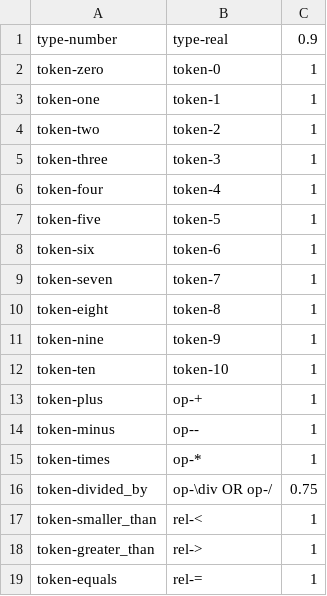
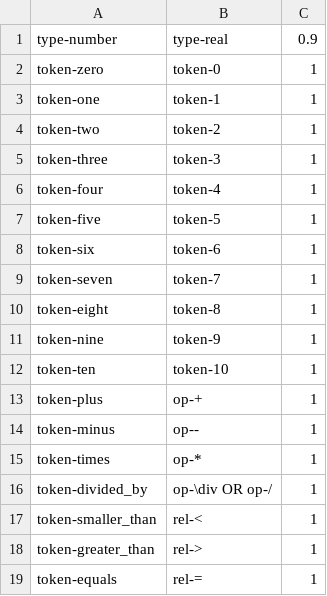
Before and after one commit to rep2rep/robin, a CSV file: src/strategies/tables/correspondences_natlang_realarith.csv, drawn as a sheet.

Commit message:
correspondence correction

```diff
--- a/src/strategies/tables/correspondences_natlang_realarith.csv
+++ b/src/strategies/tables/correspondences_natlang_realarith.csv
@@ -15,3 +15,3 @@ token-minus,op--,1
 token-times,op-*,1
-token-divided_by,op-\div OR op-/,0.75
+token-divided_by,op-\div OR op-/,1
 token-smaller_than,rel-<,1
```
